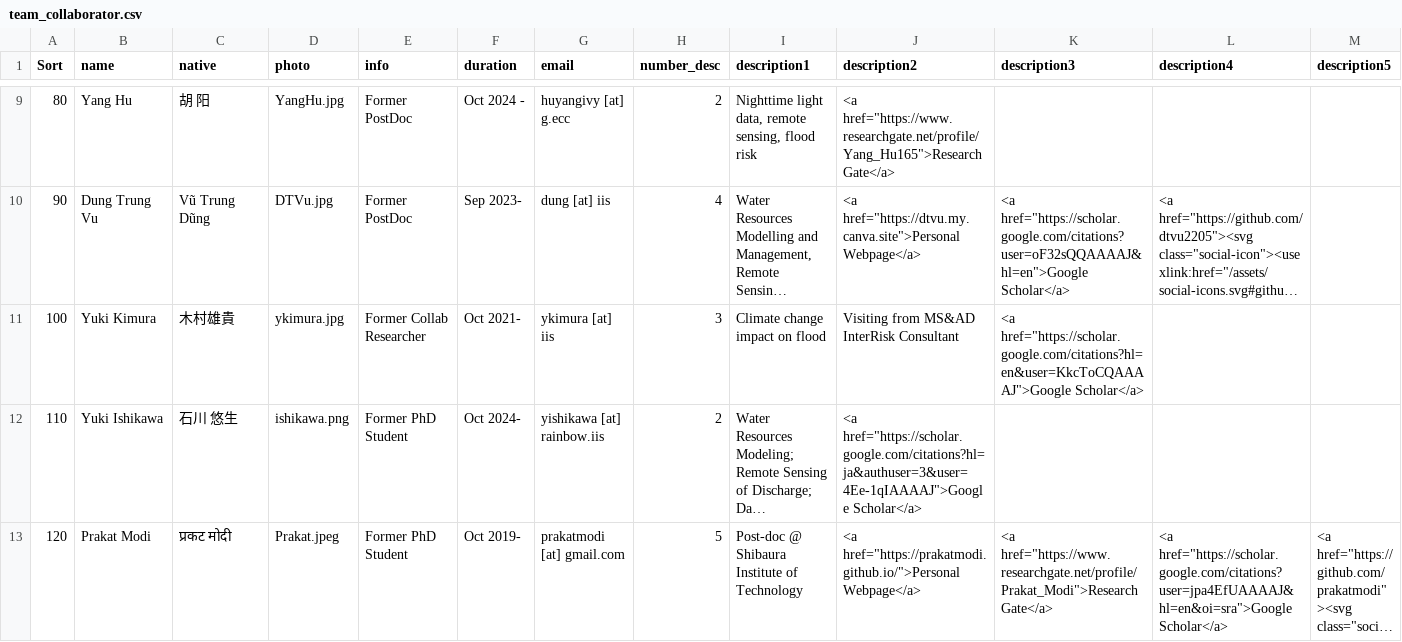
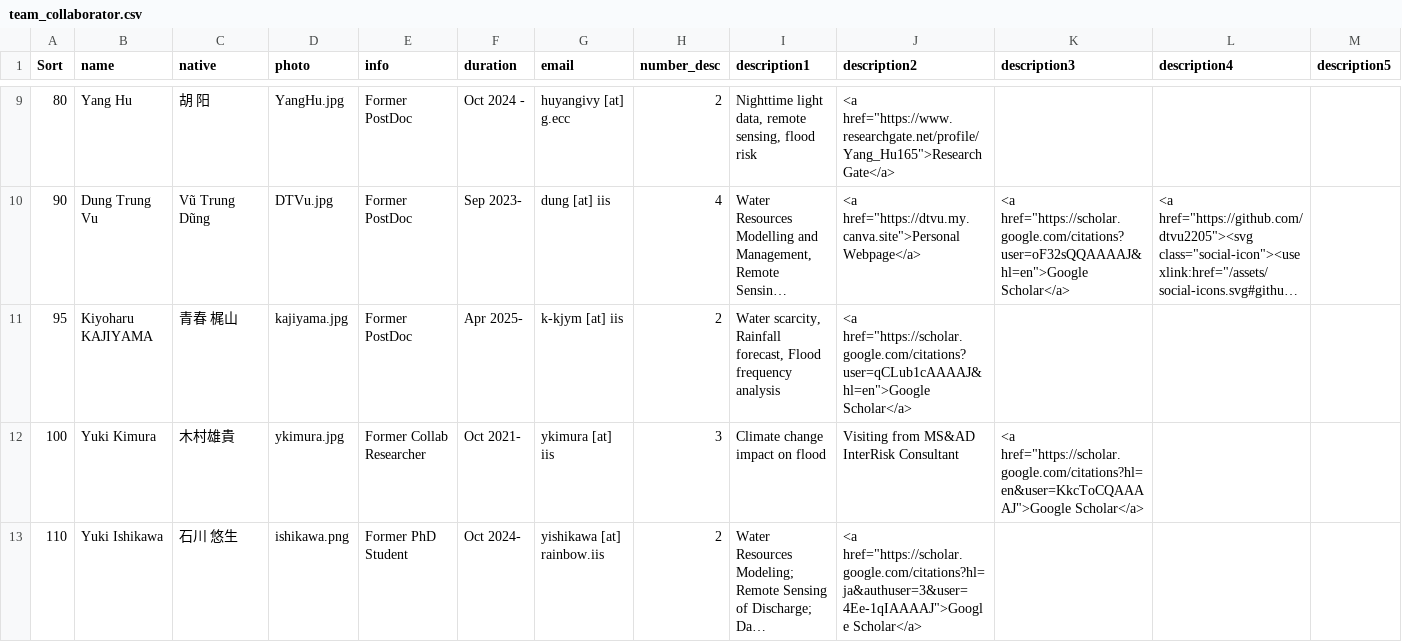
Before and after one commit to global-hydrodynamics/global-hydrodynamics.github.io, a CSV file: _data/team_collaborator.csv, drawn as a sheet; only a part is shown, gaps mark what is left out; the shorter side is filled out with more unchanged rows; long unchanged cells end in …; the diff names each change by its address in the sheet, - before the commit and + after, or states it on an @@ line.

```diff
--- a/_data/team_collaborator.csv
+++ b/_data/team_collaborator.csv
+row 11: 95 | Kiyoharu KAJIYAMA | 青春 梶山 | kajiyama.jpg | Former PostDoc | Apr 2025- | k-kjym [at] iis | 2 | Water scarcity, Rainfall forecast, Flood frequency analysis | <a href="https://scholar.google.com/citations?user=qCLub1cAAAAJ&hl=en">Google Scholar</a>
```
Also changed, not shown: _data/former_visitors.csv, _data/team_member.csv, 1 other file.
